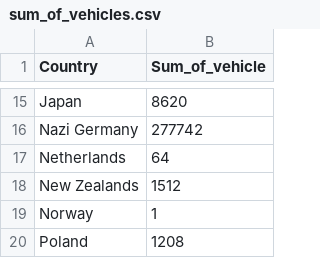
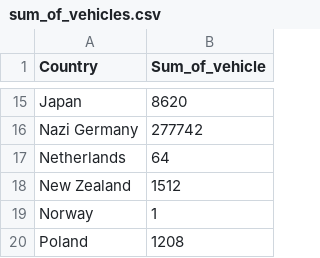
Before and after one commit to cklawac/comp4462, a CSV file: sum_of_vehicles.csv, drawn as a sheet; only a part is shown, gaps mark what is left out.

Commit message:
Update sum_of_vehicles.csv

```diff
--- a/sum_of_vehicles.csv
+++ b/sum_of_vehicles.csv
@@ -17,3 +17,3 @@ Nazi Germany,	277742
 Netherlands,	64
-New Zealands,	1512
+New Zealand,	1512
 Norway,	1
```
